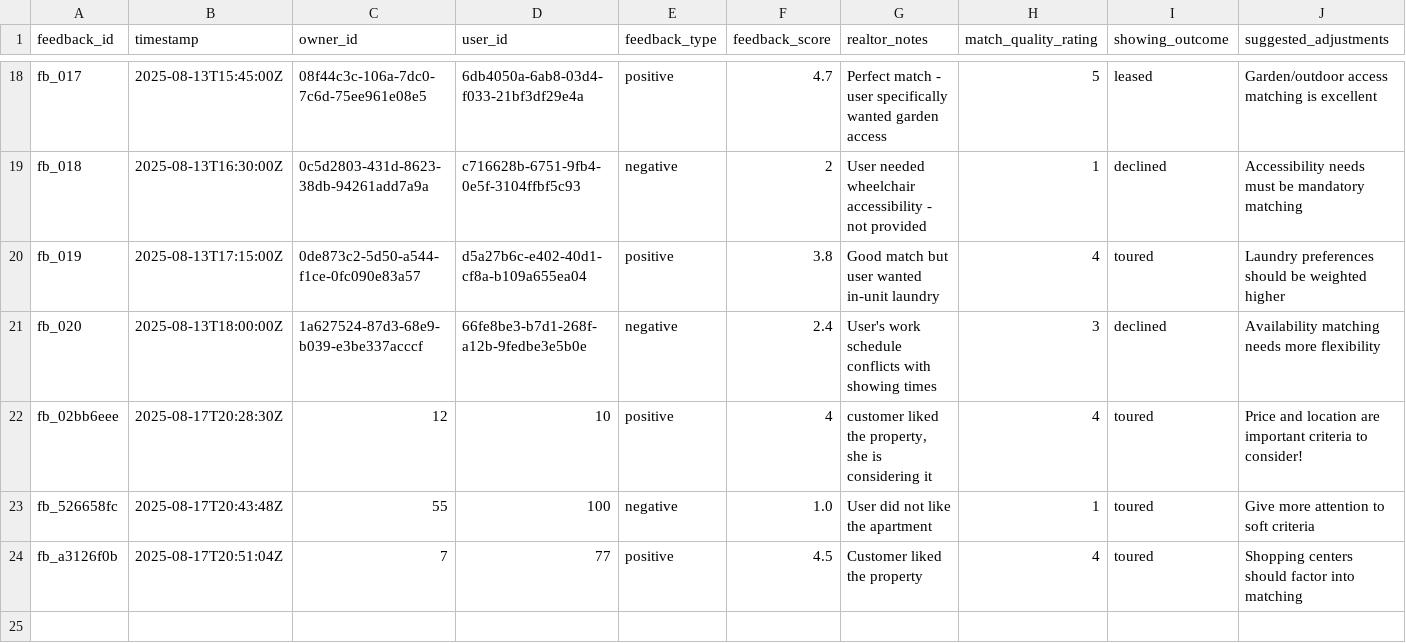
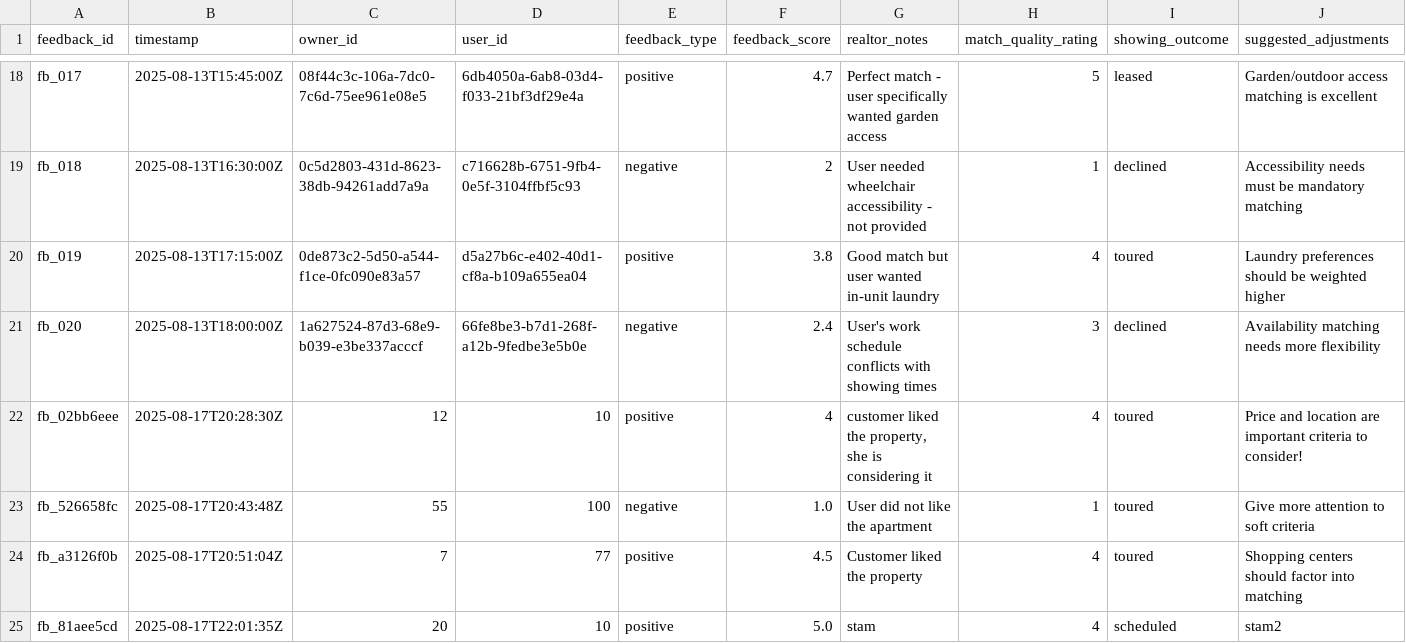
Before and after one commit to Mahmoudbj48/REMAS, a CSV file: data/synthetic/realtor_feedback.csv, drawn as a sheet; only a part is shown, gaps mark what is left out; rows hold the shown columns only; the diff names each change by its address in the sheet, - before the commit and + after, or states it on an @@ line.

```diff
--- a/data/synthetic/realtor_feedback.csv
+++ b/data/synthetic/realtor_feedback.csv
+row 25: fb_81aee5cd | 2025-08-17T22:01:35Z | 20 | 10 | positive | 5.0 | stam | 4 | scheduled | stam2
```
Also changed, not shown: 6 other files.
